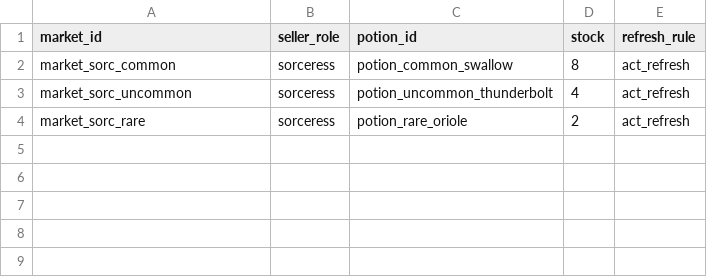
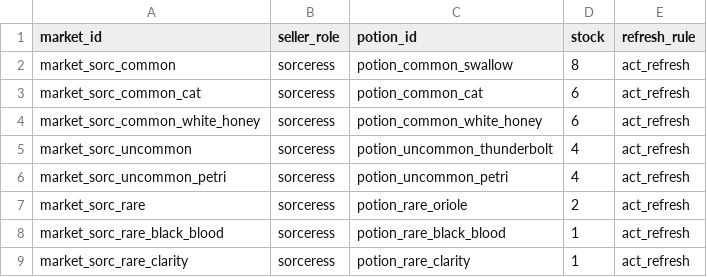
Before and after one commit to ianssensQ/Witcher-LARP, a CSV file: data/seed/potion_markets.csv, drawn as a sheet.

```diff
--- a/data/seed/potion_markets.csv
+++ b/data/seed/potion_markets.csv
@@ -2,3 +2,8 @@ market_id,seller_role,potion_id,stock,refresh_rule
 market_sorc_common,sorceress,potion_common_swallow,8,act_refresh
+market_sorc_common_cat,sorceress,potion_common_cat,6,act_refresh
+market_sorc_common_white_honey,sorceress,potion_common_white_honey,6,act_refresh
 market_sorc_uncommon,sorceress,potion_uncommon_thunderbolt,4,act_refresh
+market_sorc_uncommon_petri,sorceress,potion_uncommon_petri,4,act_refresh
 market_sorc_rare,sorceress,potion_rare_oriole,2,act_refresh
+market_sorc_rare_black_blood,sorceress,potion_rare_black_blood,1,act_refresh
+market_sorc_rare_clarity,sorceress,potion_rare_clarity,1,act_refresh
```
Also changed, not shown: data/seed/items.csv, data/seed/potions.csv, 34 other files.
